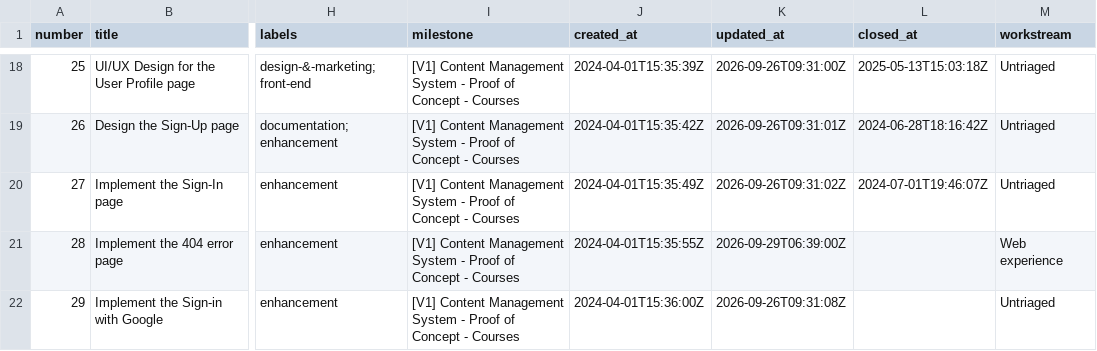
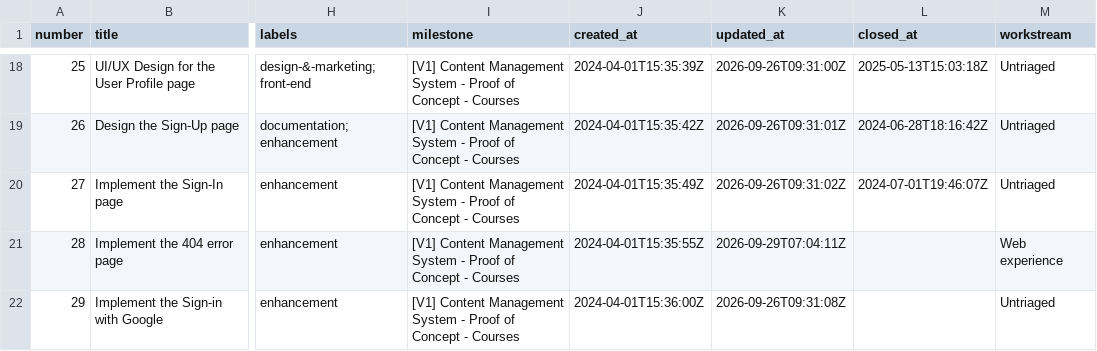
Before and after one commit to gameguild-gg/gameguild, a CSV file: docs/issue-audit/gameguild-issues-2026-09-28.csv, drawn as a sheet; only a part is shown, gaps mark what is left out; the diff covers the shown part only; the diff names each change by its address in the sheet, - before the commit and + after, or states it on an @@ line.

```diff
--- a/docs/issue-audit/gameguild-issues-2026-09-28.csv
+++ b/docs/issue-audit/gameguild-issues-2026-09-28.csv
-K21 (updated_at): 2026-09-29T06:39:00Z
+K21 (updated_at): 2026-09-29T07:04:11Z
```
Also changed, not shown: 23 edited cells elsewhere in this file, 1 other file.
